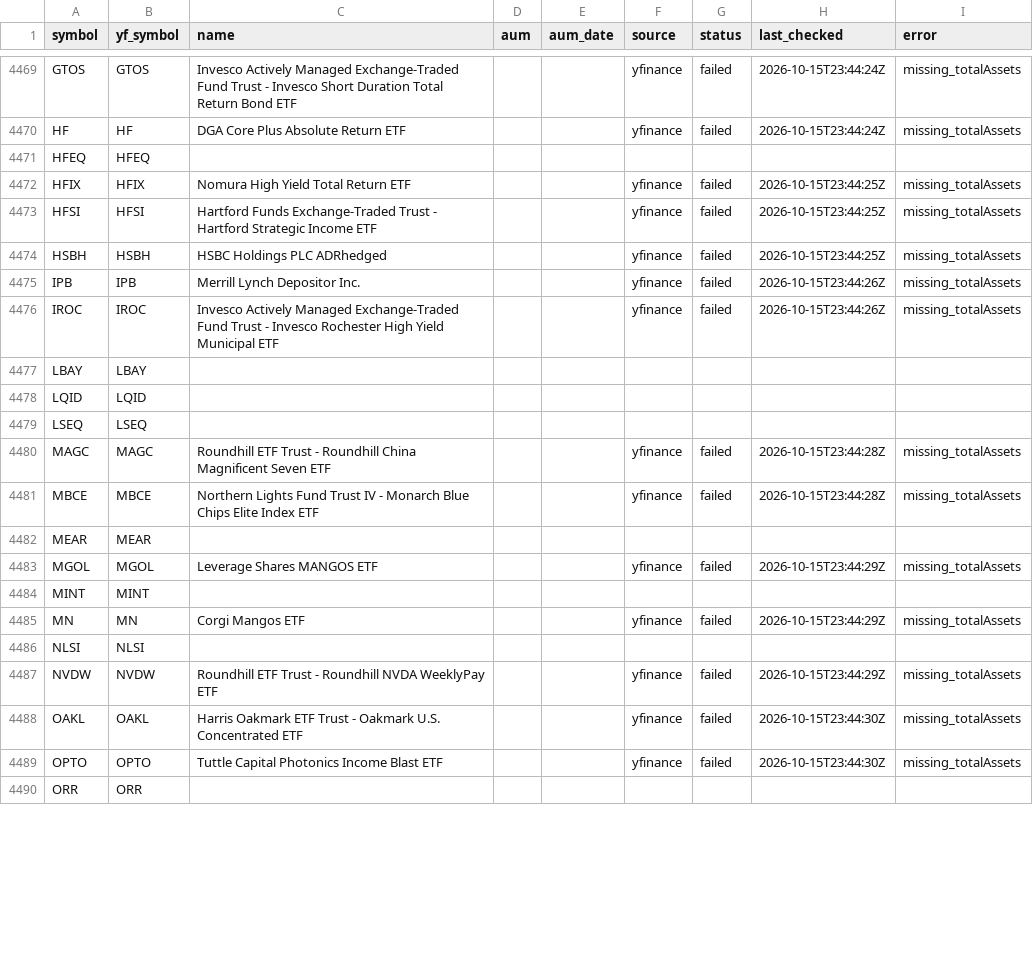
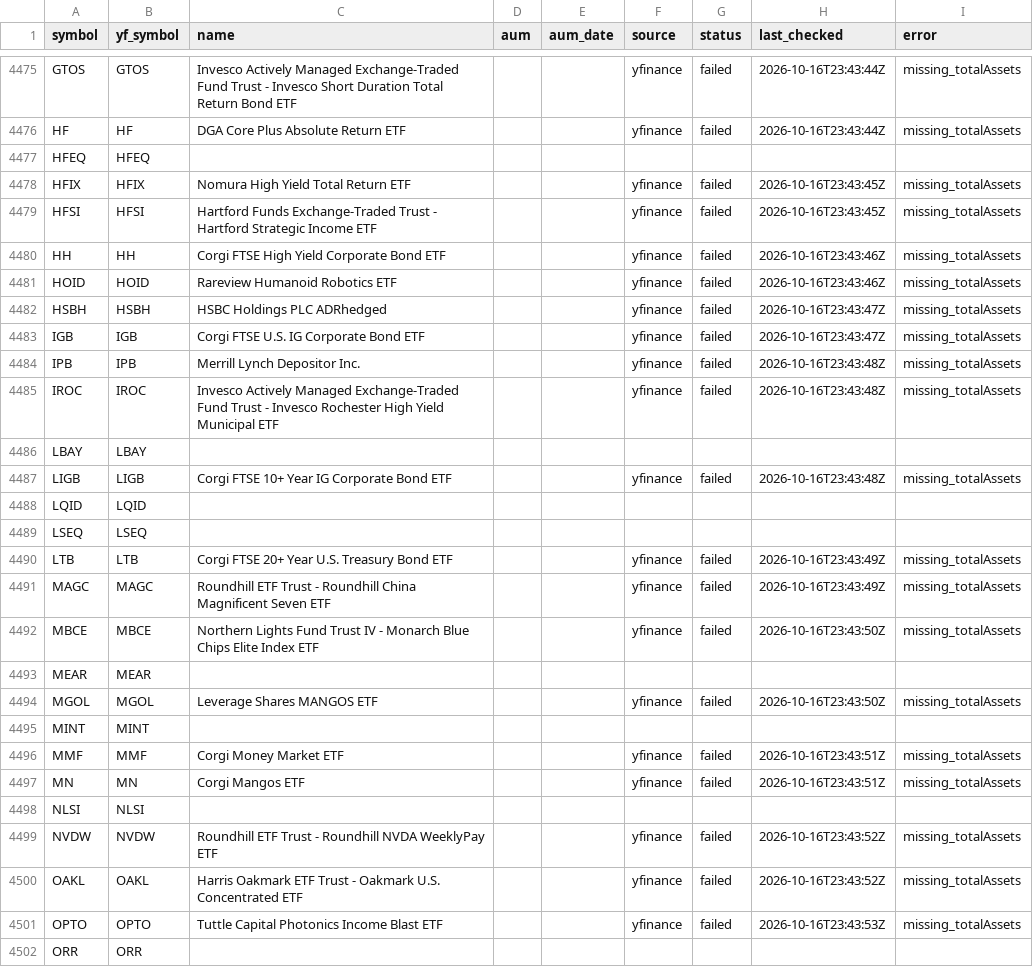
Before and after one commit to goodyyj617/trend-energy-etf-scanner, a CSV file: config/aum.csv, drawn as a sheet; only a part is shown, gaps mark what is left out; addresses are those after the commit; the diff covers the shown part only; the diff names each change by its address in the sheet, - before the commit and + after, or states it on an @@ line.

```diff
--- a/config/aum.csv
+++ b/config/aum.csv
-H4475:H4476 (last_checked): 2026-10-15T23:44:24Z
+H4475:H4476 (last_checked): 2026-10-16T23:43:44Z
-H4478:H4479 (last_checked): 2026-10-15T23:44:25Z
+H4478:H4479 (last_checked): 2026-10-16T23:43:45Z
+row 4480: HH | HH | Corgi FTSE High Yield Corporate Bond ETF |  |  | yfinance | failed | 2026-10-16T23:43:46Z | missing_totalAssets
+row 4481: HOID | HOID | Rareview Humanoid Robotics ETF |  |  | yfinance | failed | 2026-10-16T23:43:46Z | missing_totalAssets
-H4482 (last_checked): 2026-10-15T23:44:25Z
+H4482 (last_checked): 2026-10-16T23:43:47Z
+row 4483: IGB | IGB | Corgi FTSE U.S. IG Corporate Bond ETF |  |  | yfinance | failed | 2026-10-16T23:43:47Z | missing_totalAssets
-H4484:H4485 (last_checked): 2026-10-15T23:44:26Z
+H4484:H4485 (last_checked): 2026-10-16T23:43:48Z
+row 4487: LIGB | LIGB | Corgi FTSE 10+ Year IG Corporate Bond ETF |  |  | yfinance | failed | 2026-10-16T23:43:48Z | missing_totalAssets
+row 4490: LTB | LTB | Corgi FTSE 20+ Year U.S. Treasury Bond ETF |  |  | yfinance | failed | 2026-10-16T23:43:49Z | missing_totalAssets
-H4491 (last_checked): 2026-10-15T23:44:28Z
+H4491 (last_checked): 2026-10-16T23:43:49Z
-H4492 (last_checked): 2026-10-15T23:44:28Z
+H4492 (last_checked): 2026-10-16T23:43:50Z
-H4494 (last_checked): 2026-10-15T23:44:29Z
+H4494 (last_checked): 2026-10-16T23:43:50Z
+row 4496: MMF | MMF | Corgi Money Market ETF |  |  | yfinance | failed | 2026-10-16T23:43:51Z | missing_totalAssets
-H4497 (last_checked): 2026-10-15T23:44:29Z
+H4497 (last_checked): 2026-10-16T23:43:51Z
-H4499 (last_checked): 2026-10-15T23:44:29Z
+H4499 (last_checked): 2026-10-16T23:43:52Z
-H4500 (last_checked): 2026-10-15T23:44:30Z
+H4500 (last_checked): 2026-10-16T23:43:52Z
-H4501 (last_checked): 2026-10-15T23:44:30Z
+H4501 (last_checked): 2026-10-16T23:43:53Z
```
Also changed, not shown: 10 added rows and 74 edited cells elsewhere in this file, docs/data/latest.csv, docs/data/universe_current.csv, 2 other files.
